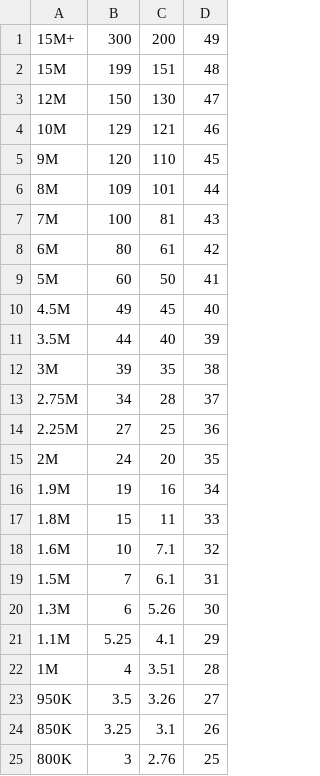
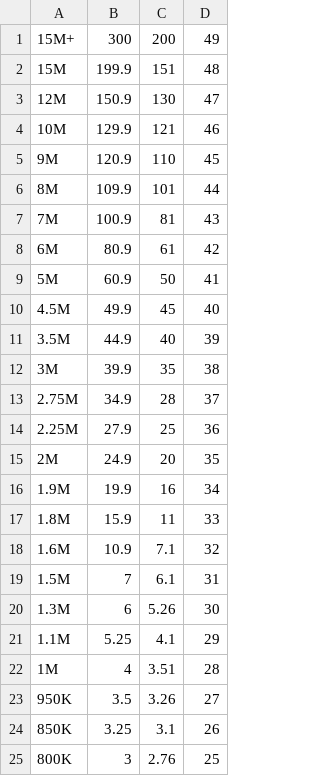
Before and after one commit to boskorban/swostmeditor, a CSV file: data/RWLW.csv, drawn as a sheet; only a part is shown; the diff names each change by its address in the sheet, - before the commit and + after, or states it on an @@ line.

```diff
--- a/data/RWLW.csv
+++ b/data/RWLW.csv
-B2: 199
+B2: 199.9
-B3: 150
+B3: 150.9
-B4: 129
+B4: 129.9
-B5: 120
+B5: 120.9
-B6: 109
+B6: 109.9
-B7: 100
+B7: 100.9
-B8: 80
+B8: 80.9
-B9: 60
+B9: 60.9
-B10: 49
+B10: 49.9
-B11: 44
+B11: 44.9
-B12: 39
+B12: 39.9
-B13: 34
+B13: 34.9
-B14: 27
+B14: 27.9
-B15: 24
+B15: 24.9
-B16: 19
+B16: 19.9
-B17: 15
+B17: 15.9
-B18: 10
+B18: 10.9
```
Also changed, not shown: data/A.csv, data/D.csv, 4 other files.
